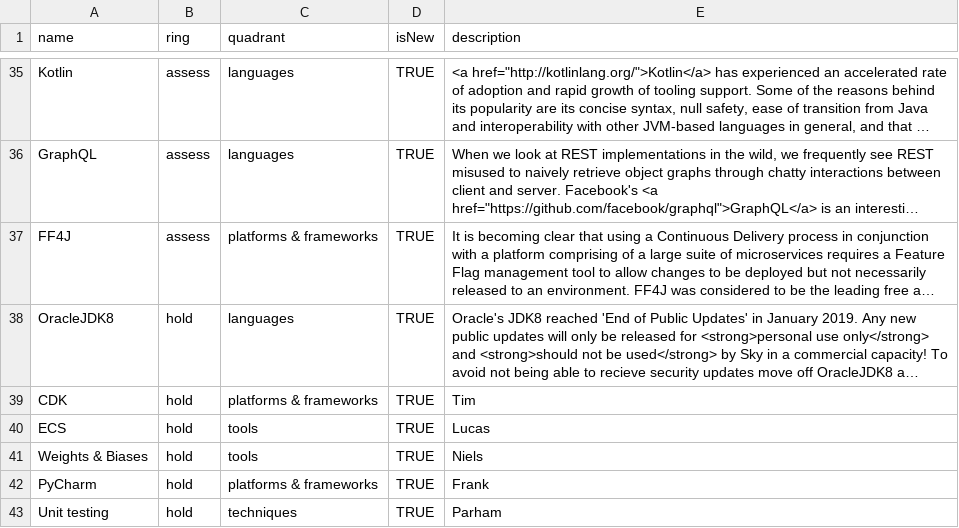
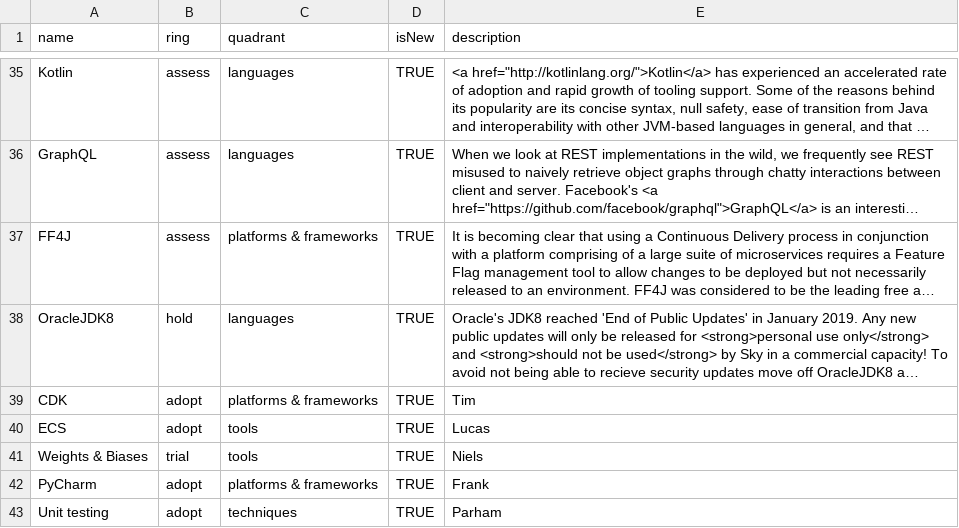
Before and after one commit to FutureFacts/techradar, a CSV file: data.csv, drawn as a sheet; only a part is shown, gaps mark what is left out; long unchanged cells end in …; the diff names each change by its address in the sheet, - before the commit and + after, or states it on an @@ line.

Commit message:
Update data.csv

```diff
--- a/data.csv
+++ b/data.csv
-B39:B40 (ring): hold
+B39:B40 (ring): adopt
-B41 (ring): hold
+B41 (ring): trial
-B42:B43 (ring): hold
+B42:B43 (ring): adopt
```
